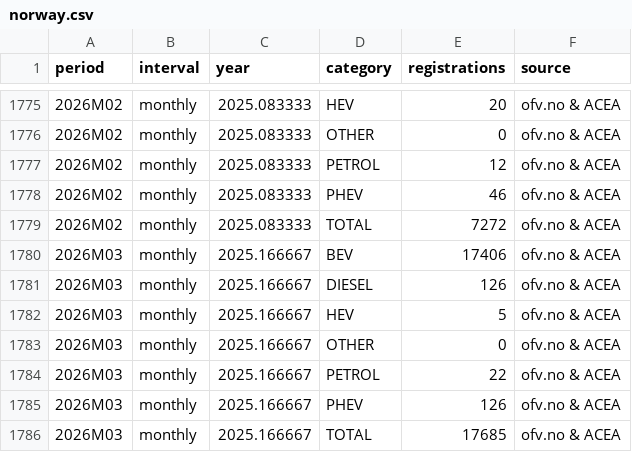
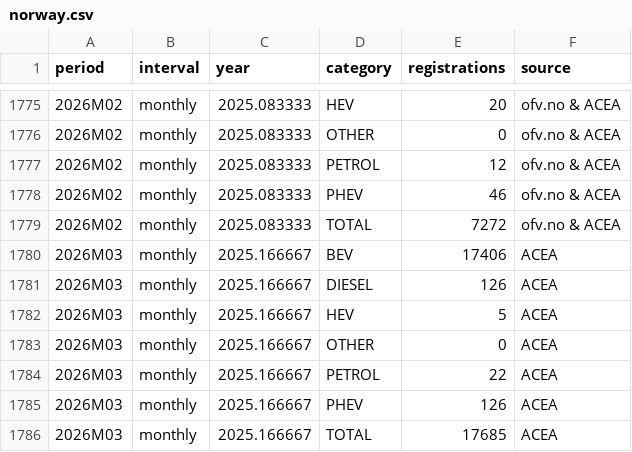
Before and after one commit to LeRaffl/Gallery-TEST, a CSV file: data/markets/norway.csv, drawn as a sheet; only a part is shown, gaps mark what is left out.

```diff
--- a/data/markets/norway.csv
+++ b/data/markets/norway.csv
@@ -1779,8 +1779,8 @@ period,interval,year,category,registrations,source
 2026M02,monthly,2025.083333,TOTAL,7272,ofv.no & ACEA
-2026M03,monthly,2025.166667,BEV,17406,ofv.no & ACEA
-2026M03,monthly,2025.166667,DIESEL,126,ofv.no & ACEA
-2026M03,monthly,2025.166667,HEV,5,ofv.no & ACEA
-2026M03,monthly,2025.166667,OTHER,0,ofv.no & ACEA
-2026M03,monthly,2025.166667,PETROL,22,ofv.no & ACEA
-2026M03,monthly,2025.166667,PHEV,126,ofv.no & ACEA
-2026M03,monthly,2025.166667,TOTAL,17685,ofv.no & ACEA
+2026M03,monthly,2025.166667,BEV,17406,ACEA
+2026M03,monthly,2025.166667,DIESEL,126,ACEA
+2026M03,monthly,2025.166667,HEV,5,ACEA
+2026M03,monthly,2025.166667,OTHER,0,ACEA
+2026M03,monthly,2025.166667,PETROL,22,ACEA
+2026M03,monthly,2025.166667,PHEV,126,ACEA
+2026M03,monthly,2025.166667,TOTAL,17685,ACEA
```
Also changed, not shown: data/markets/czechia.csv, data/markets/ireland.csv, 19 other files.
